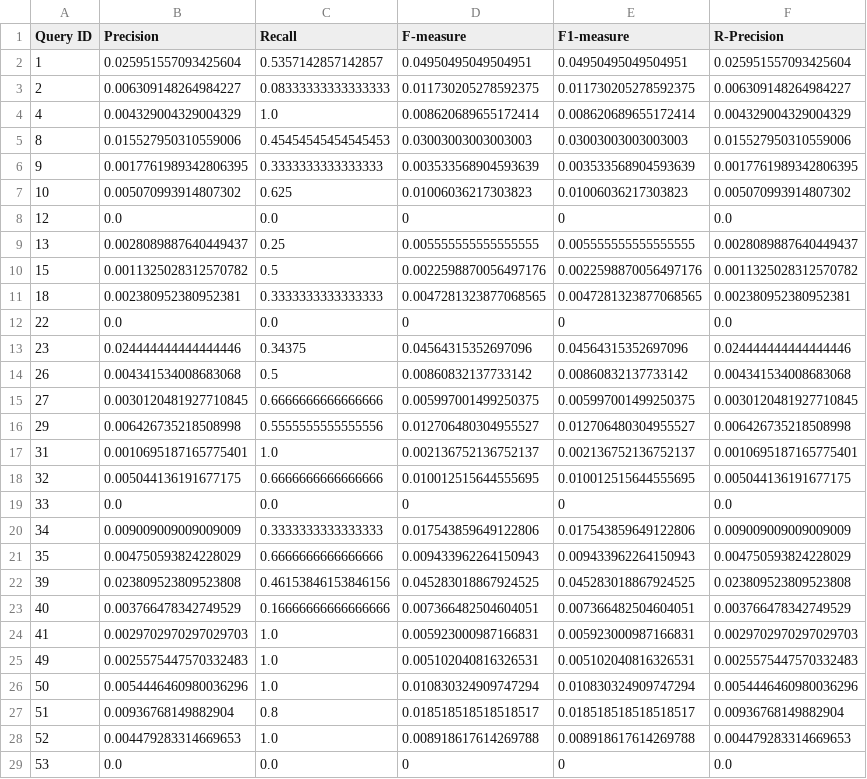
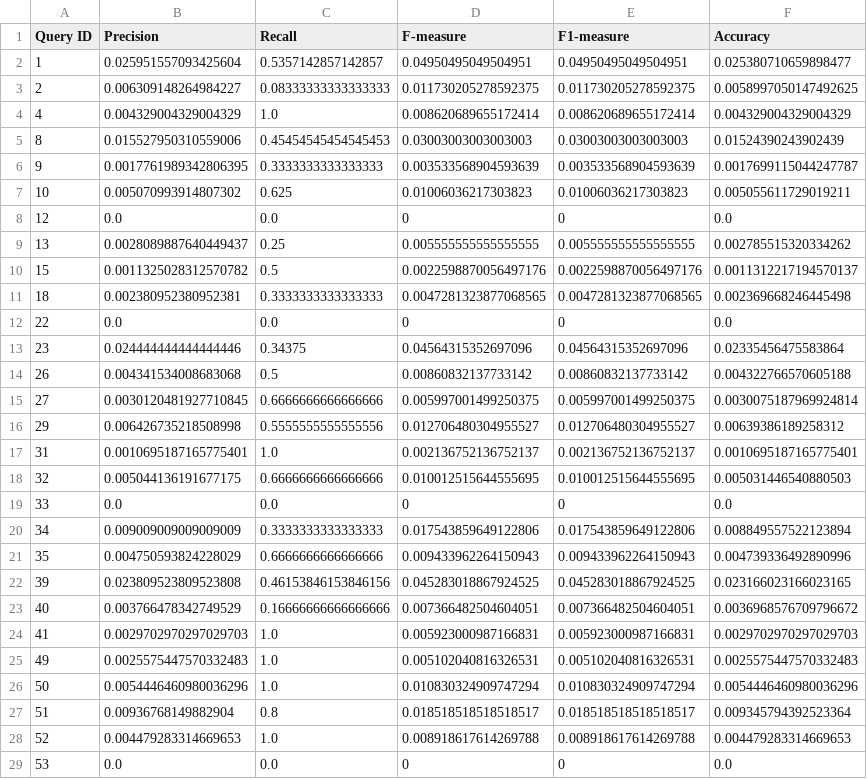
Before and after one commit to naomi-lahera/Comparaci-n-de-Modelos-de-SRI, a CSV file: Metricas_extended.csv, drawn as a sheet; only a part is shown; the diff covers the shown part only.

```diff
--- a/Metricas_extended.csv
+++ b/Metricas_extended.csv
@@ -1,24 +1,24 @@
-Query ID,Precision,Recall,F-measure,F1-measure,R-Precision
-1,0.025951557093425604,0.5357142857142857,0.04950495049504951,0.04950495049504951,0.025951557093425604
-2,0.006309148264984227,0.08333333333333333,0.011730205278592375,0.011730205278592375,0.006309148264984227
+Query ID,Precision,Recall,F-measure,F1-measure,Accuracy
+1,0.025951557093425604,0.5357142857142857,0.04950495049504951,0.04950495049504951,0.025380710659898477
+2,0.006309148264984227,0.08333333333333333,0.011730205278592375,0.011730205278592375,0.0058997050147492625
 4,0.004329004329004329,1.0,0.008620689655172414,0.008620689655172414,0.004329004329004329
-8,0.015527950310559006,0.45454545454545453,0.03003003003003003,0.03003003003003003,0.015527950310559006
-9,0.0017761989342806395,0.3333333333333333,0.003533568904593639,0.003533568904593639,0.0017761989342806395
-10,0.005070993914807302,0.625,0.01006036217303823,0.01006036217303823,0.005070993914807302
+8,0.015527950310559006,0.45454545454545453,0.03003003003003003,0.03003003003003003,0.01524390243902439
+9,0.0017761989342806395,0.3333333333333333,0.003533568904593639,0.003533568904593639,0.0017699115044247787
+10,0.005070993914807302,0.625,0.01006036217303823,0.01006036217303823,0.005055611729019211
 12,0.0,0.0,0,0,0.0
-13,0.0028089887640449437,0.25,0.005555555555555555,0.005555555555555555,0.0028089887640449437
-15,0.0011325028312570782,0.5,0.0022598870056497176,0.0022598870056497176,0.0011325028312570782
-18,0.002380952380952381,0.3333333333333333,0.0047281323877068565,0.0047281323877068565,0.002380952380952381
+13,0.0028089887640449437,0.25,0.005555555555555555,0.005555555555555555,0.002785515320334262
+15,0.0011325028312570782,0.5,0.0022598870056497176,0.0022598870056497176,0.0011312217194570137
+18,0.002380952380952381,0.3333333333333333,0.0047281323877068565,0.0047281323877068565,0.002369668246445498
 22,0.0,0.0,0,0,0.0
-23,0.024444444444444446,0.34375,0.04564315352697096,0.04564315352697096,0.024444444444444446
-26,0.004341534008683068,0.5,0.00860832137733142,0.00860832137733142,0.004341534008683068
-27,0.0030120481927710845,0.6666666666666666,0.005997001499250375,0.005997001499250375,0.0030120481927710845
-29,0.006426735218508998,0.5555555555555556,0.012706480304955527,0.012706480304955527,0.006426735218508998
+23,0.024444444444444446,0.34375,0.04564315352697096,0.04564315352697096,0.02335456475583864
+26,0.004341534008683068,0.5,0.00860832137733142,0.00860832137733142,0.004322766570605188
+27,0.0030120481927710845,0.6666666666666666,0.005997001499250375,0.005997001499250375,0.0030075187969924814
+29,0.006426735218508998,0.5555555555555556,0.012706480304955527,0.012706480304955527,0.00639386189258312
 31,0.0010695187165775401,1.0,0.002136752136752137,0.002136752136752137,0.0010695187165775401
-32,0.005044136191677175,0.6666666666666666,0.010012515644555695,0.010012515644555695,0.005044136191677175
+32,0.005044136191677175,0.6666666666666666,0.010012515644555695,0.010012515644555695,0.005031446540880503
 33,0.0,0.0,0,0,0.0
-34,0.009009009009009009,0.3333333333333333,0.017543859649122806,0.017543859649122806,0.009009009009009009
-35,0.004750593824228029,0.6666666666666666,0.009433962264150943,0.009433962264150943,0.004750593824228029
-39,0.023809523809523808,0.46153846153846156,0.045283018867924525,0.045283018867924525,0.023809523809523808
-40,0.003766478342749529,0.16666666666666666,0.007366482504604051,0.007366482504604051,0.003766478342749529
+34,0.009009009009009009,0.3333333333333333,0.017543859649122806,0.017543859649122806,0.008849557522123894
+35,0.004750593824228029,0.6666666666666666,0.009433962264150943,0.009433962264150943,0.004739336492890996
+39,0.023809523809523808,0.46153846153846156,0.045283018867924525,0.045283018867924525,0.023166023166023165
+40,0.003766478342749529,0.16666666666666666,0.007366482504604051,0.007366482504604051,0.0036968576709796672
 41,0.0029702970297029703,1.0,0.005923000987166831,0.005923000987166831,0.0029702970297029703
@@ -26,3 +26,3 @@ Query ID,Precision,Recall,F-measure,F1-measure,R-Precision
 50,0.0054446460980036296,1.0,0.010830324909747294,0.010830324909747294,0.0054446460980036296
-51,0.00936768149882904,0.8,0.018518518518518517,0.018518518518518517,0.00936768149882904
+51,0.00936768149882904,0.8,0.018518518518518517,0.018518518518518517,0.009345794392523364
 52,0.004479283314669653,1.0,0.008918617614269788,0.008918617614269788,0.004479283314669653
```
Also changed, not shown: 56 edited cells elsewhere in this file, Metricas_boolean.csv, 1 other file.
